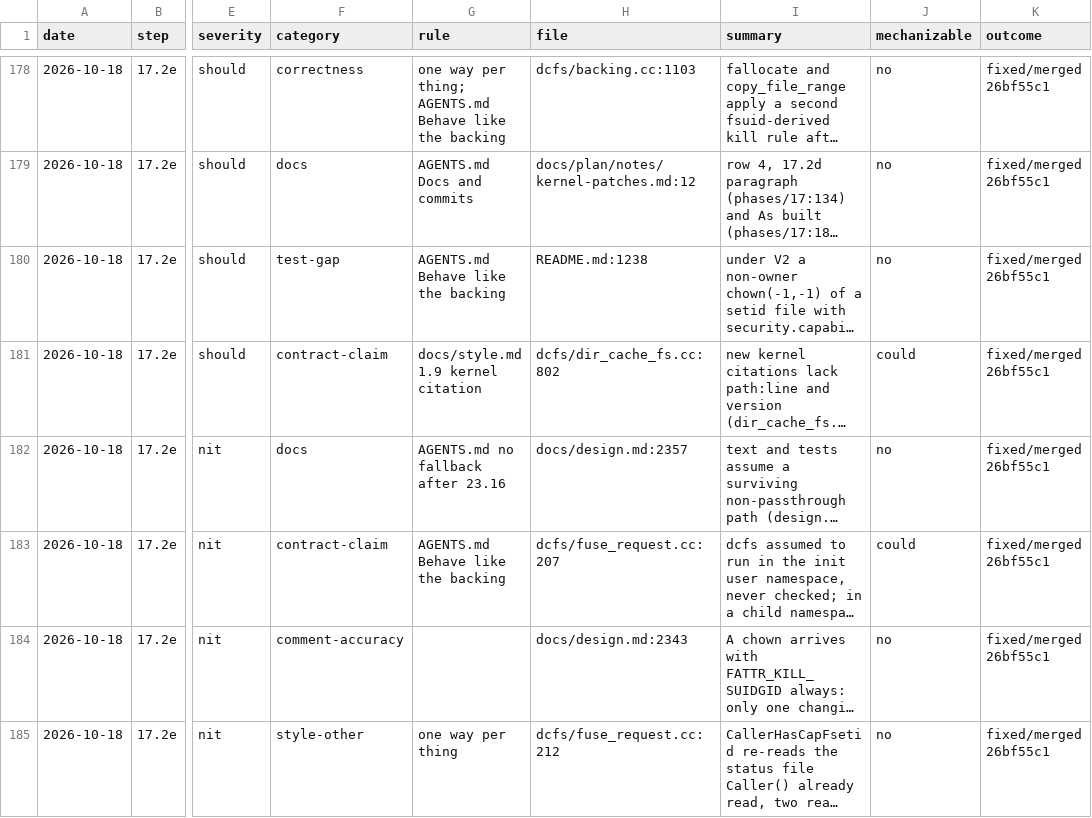
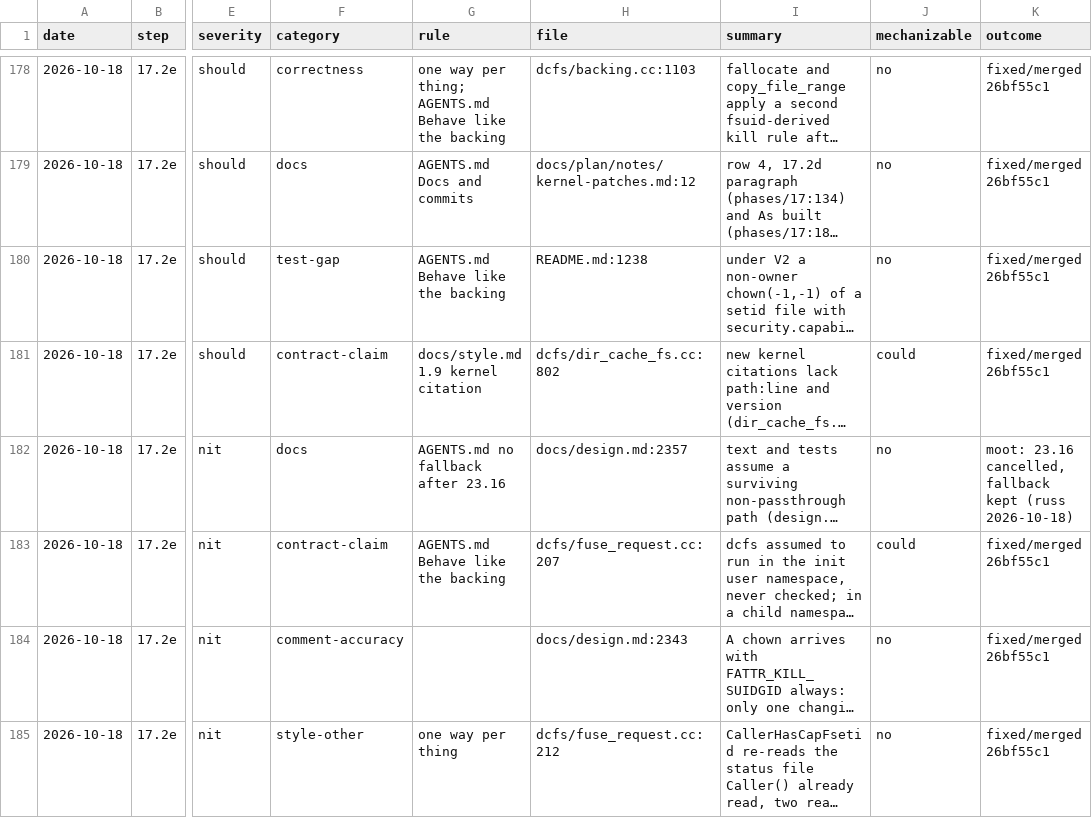
Before and after one commit to eatnumber1/dircachefs, a TSV file: docs/plan/review-findings.tsv, drawn as a sheet; only a part is shown, gaps mark what is left out; long unchanged cells end in …; the diff names each change by its address in the sheet, - before the commit and + after, or states it on an @@ line.

```diff
--- a/docs/plan/review-findings.tsv
+++ b/docs/plan/review-findings.tsv
-K182 (outcome): fixed/merged 26bf55c1
+K182 (outcome): moot: 23.16 cancelled, fallback kept (russ 2026-10-18)
```
Also changed, not shown: docs/plan/dispatch-ledger.tsv, 5 other files.
